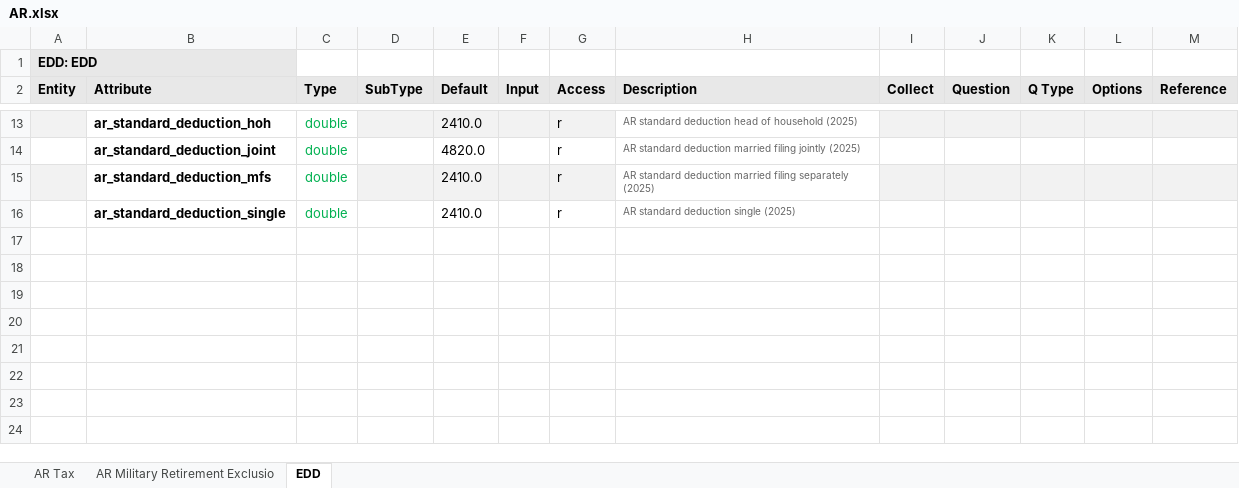
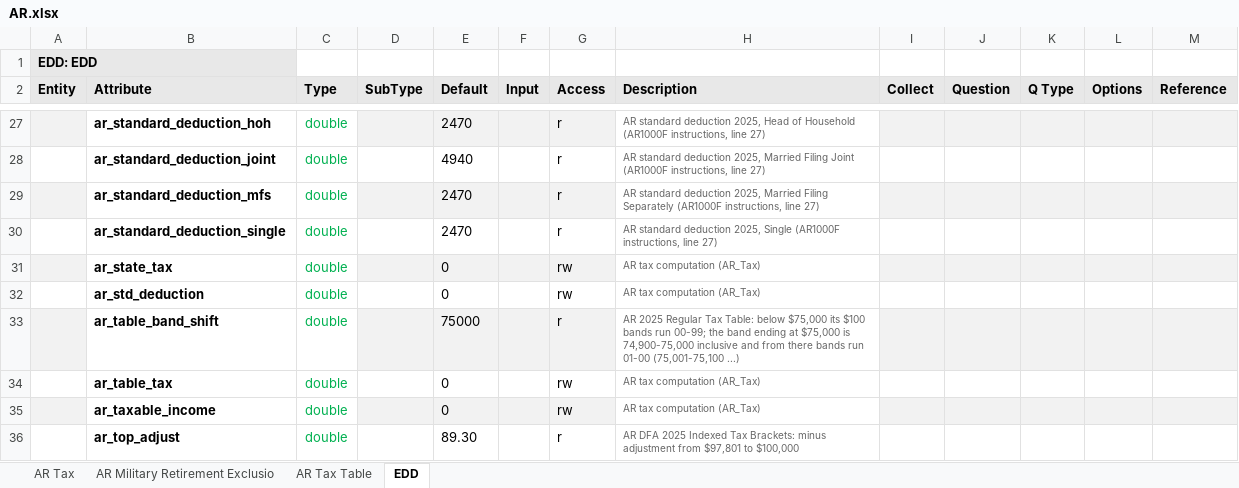
Before and after one commit to DTRules/DTRules, an Excel workbook: sampleprojects/TaxReturn/excel/states/AR.xlsx, sheet EDD, drawn as a sheet; only a part is shown, gaps mark what is left out; values as stored, in another font and other column widths than the file's, no borders; addresses are those after the commit; the diff covers the shown part only; the diff names each change by its address in the sheet, - before the commit and + after, or states it on an @@ line.

```diff
--- a/sampleprojects/TaxReturn/excel/states/AR.xlsx (sheet EDD)
+++ b/sampleprojects/TaxReturn/excel/states/AR.xlsx (sheet EDD)
+sheet tab: AR Tax Table
-E27 (Default): 2410.0
+E27 (Default): 2470
-H27 (Description): …standard deduction head of household (2025)
+H27 (Description): …standard deduction 2025, Head of Household (AR1000F instructions, line 27)
-E28 (Default): 4820.0
+E28 (Default): 4940
-H28 (Description): …standard deduction married filing jointly (2025)
+H28 (Description): …standard deduction 2025, Married Filing Joint (AR1000F instructions, line 27)
-E29:E30 (Default): 2410.0
+E29:E30 (Default): 2470
-H29 (Description): …standard deduction married filing separately (2025)
+H29 (Description): …standard deduction 2025, Married Filing Separately (AR1000F instructions, line 27)
-H30 (Description): …standard deduction single (2025)
+H30 (Description): …standard deduction 2025, Single (AR1000F instructions, line 27)
+row 31:  | ar_state_tax | double |  | 0 |  | rw | AR tax computation (AR_Tax)
+row 32:  | ar_std_deduction | double |  | 0 |  | rw | AR tax computation (AR_Tax)
+row 33:  | ar_table_band_shift | double |  | 75000 |  | r | AR 2025 Regular Tax Table: below $75,000 its $100 bands run 00-99; the band ending at $75,000 is 74,900-75,000 inclusive and from there bands run 01-00 (75,001-75,100 ...)
+row 34:  | ar_table_tax | double |  | 0 |  | rw | AR tax computation (AR_Tax)
+row 35:  | ar_taxable_income | double |  | 0 |  | rw | AR tax computation (AR_Tax)
+row 36:  | ar_top_adjust | double |  | 89.30 |  | r | AR DFA 2025 Indexed Tax Brackets: minus adjustment from $97,801 to $100,000
```
Also changed, not shown: 14 added rows, 9 edited cells and cell formats elsewhere in this sheet, sheet AR Tax, 8 other files.
